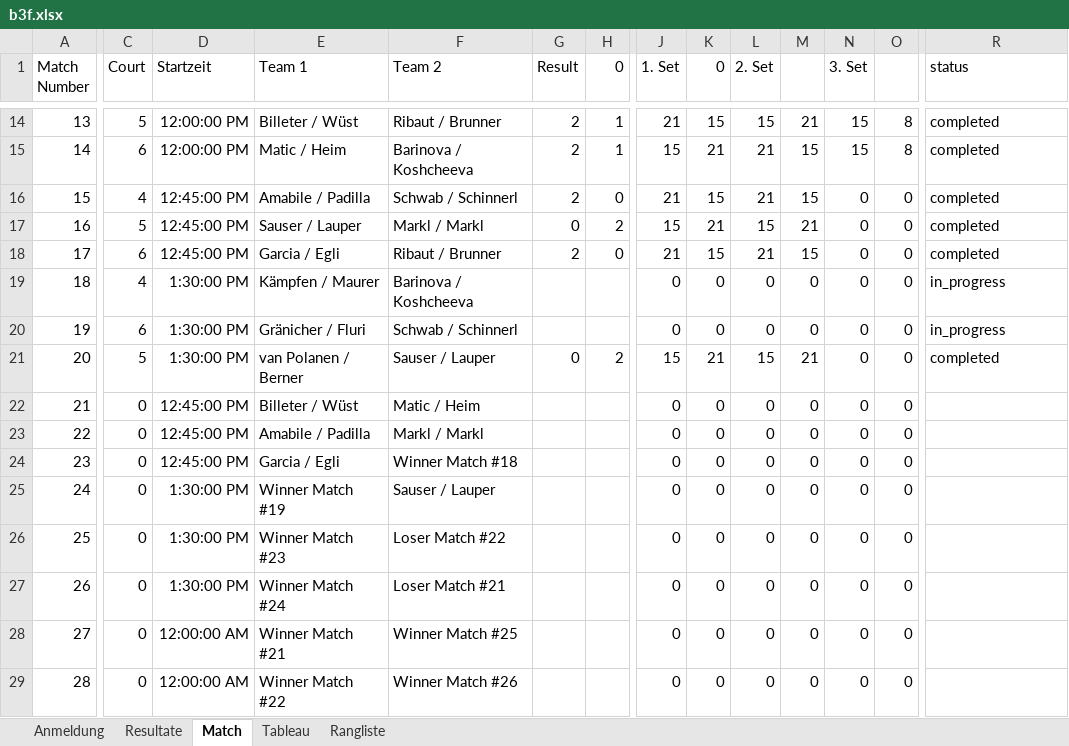
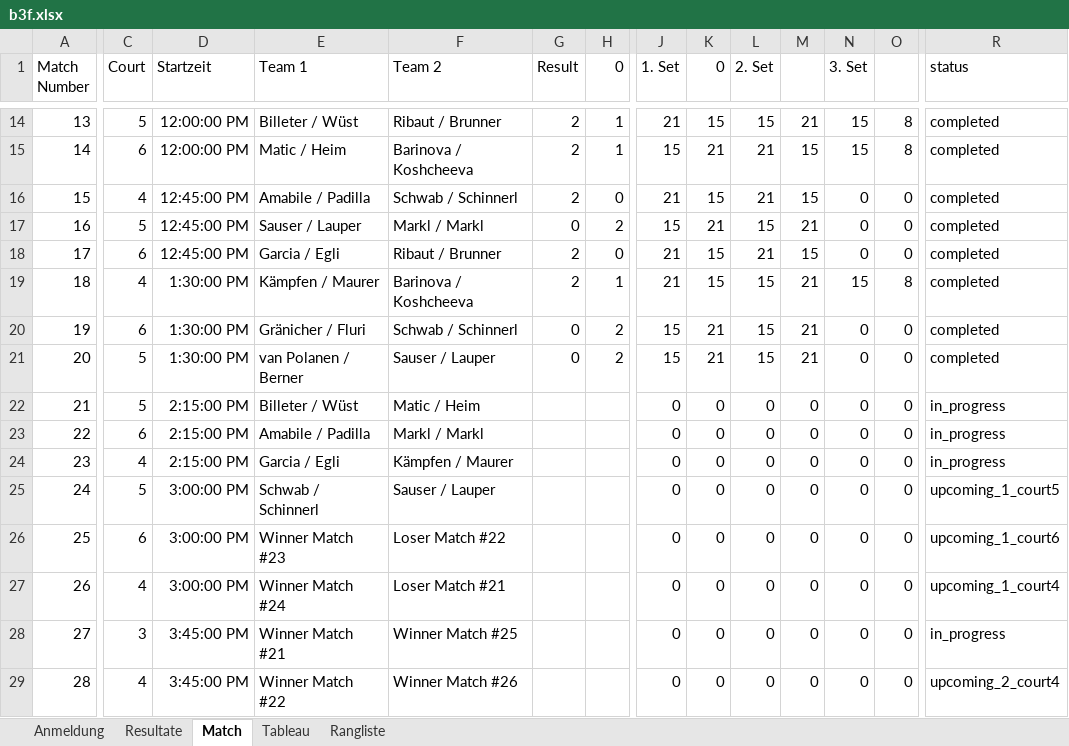
Before and after one commit to Lucanepa/beach_tournament, an Excel workbook: b3f.xlsx, sheet Match, drawn as a sheet; only a part is shown, gaps mark what is left out; values as stored, in another font and other column widths than the file's, no borders; the diff covers the shown part only; the diff names each change by its address in the sheet, - before the commit and + after, or states it on an @@ line.

```diff
--- a/b3f.xlsx (sheet Match)
+++ b/b3f.xlsx (sheet Match)
-G19 (Result): (empty)
+G19 (Result): 2
-H19 (0): (empty)
+H19 (0): 1
-J19 (1. Set): 0
+J19 (1. Set): 21
-K19 (0): 0
+K19 (0): 15
-L19:L20 (2. Set): 0
+L19:L20 (2. Set): 15
-M19:M20: 0
+M19:M20: 21
-N19 (3. Set): 0
+N19 (3. Set): 15
-O19: 0
+O19: 8
-R19:R20 (status): in_progress
+R19:R20 (status): completed
-G20 (Result): (empty)
+G20 (Result): 0
-H20 (0): (empty)
+H20 (0): 2
-J20 (1. Set): 0
+J20 (1. Set): 15
-K20 (0): 0
+K20 (0): 21
-C22 (Court): 0
+C22 (Court): 5
-D22:D24 (Startzeit): 12:45:00 PM
+D22:D24 (Startzeit): 2:15:00 PM
-R22:R24 (status): (empty)
+R22:R24 (status): in_progress
-C23 (Court): 0
+C23 (Court): 6
-C24 (Court): 0
+C24 (Court): 4
-F24 (Team 2): Winner Match #18
+F24 (Team 2): Kämpfen / Maurer
-C25 (Court): 0
+C25 (Court): 5
-D25:D27 (Startzeit): 1:30:00 PM
+D25:D27 (Startzeit): 3:00:00 PM
-E25 (Team 1): Winner Match #19
+E25 (Team 1): Schwab / Schinnerl
-R25 (status): (empty)
+R25 (status): upcoming_1_court5
-C26 (Court): 0
+C26 (Court): 6
-R26 (status): (empty)
+R26 (status): upcoming_1_court6
-C27 (Court): 0
+C27 (Court): 4
-R27 (status): (empty)
+R27 (status): upcoming_1_court4
-C28 (Court): 0
+C28 (Court): 3
-D28:D29 (Startzeit): 12:00:00 AM
+D28:D29 (Startzeit): 3:45:00 PM
-R28 (status): (empty)
+R28 (status): in_progress
-C29 (Court): 0
+C29 (Court): 4
-R29 (status): (empty)
+R29 (status): upcoming_2_court4
```
Also changed, not shown: 3 edited cells elsewhere in this sheet, sheet Resultate, sheet Rangliste, sheet Tableau, b2m.xlsx.
